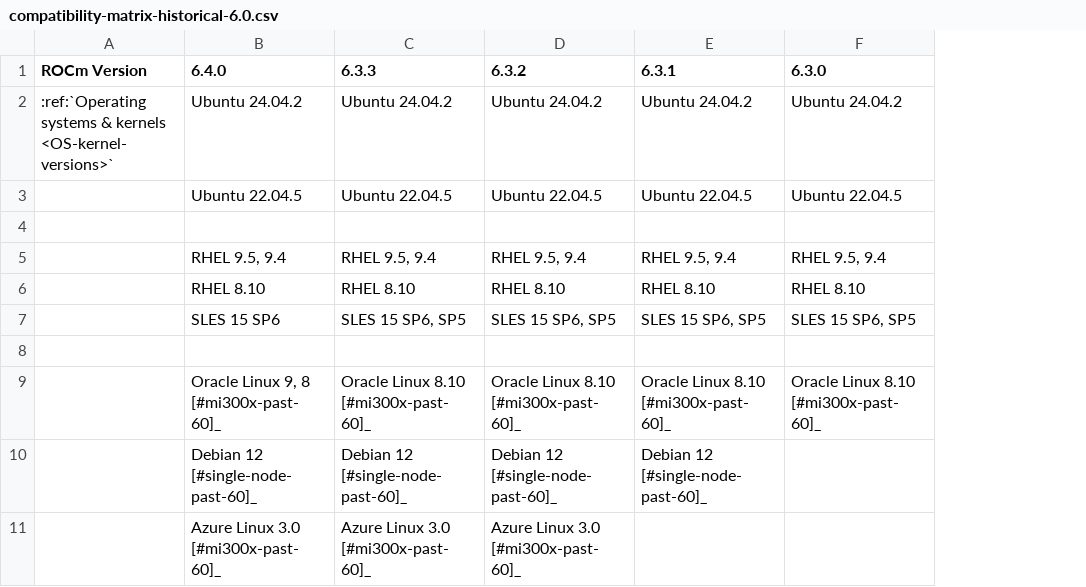
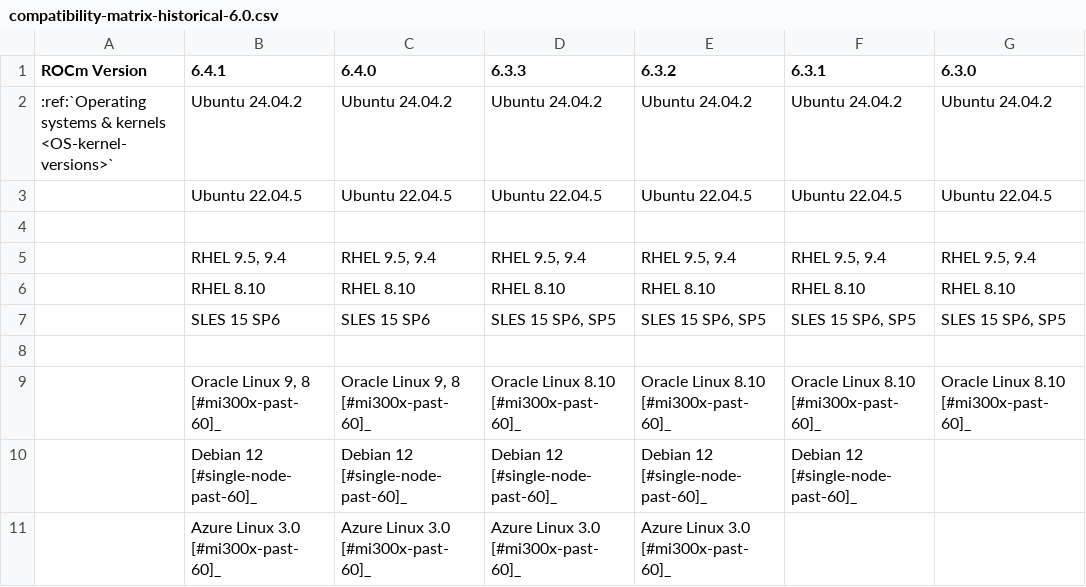
Before and after one commit to richardokonicha/ROCm, a CSV file: docs/compatibility/compatibility-matrix-historical-6.0.csv, drawn as a sheet; only a part is shown; the diff covers the shown part only; the diff names each change by its address in the sheet, - before the commit and + after, or states it on an @@ line.

```diff
--- a/docs/compatibility/compatibility-matrix-historical-6.0.csv
+++ b/docs/compatibility/compatibility-matrix-historical-6.0.csv
+column B (6.4.1), rows 2-11: Ubuntu 24.04.2 | Ubuntu 22.04.5 |  | RHEL 9.5, 9.4 | RHEL 8.10 | SLES 15 SP6 |  | Oracle Linux 9, 8 [#mi300x-past-60]_ | Debian 12 [#single-node-past-60]_ | Azure Linux 3.0 [#mi300x-past-60]_
```
Also changed, not shown: 1 added row and 14 edited cells elsewhere in this file, 9 other files.
